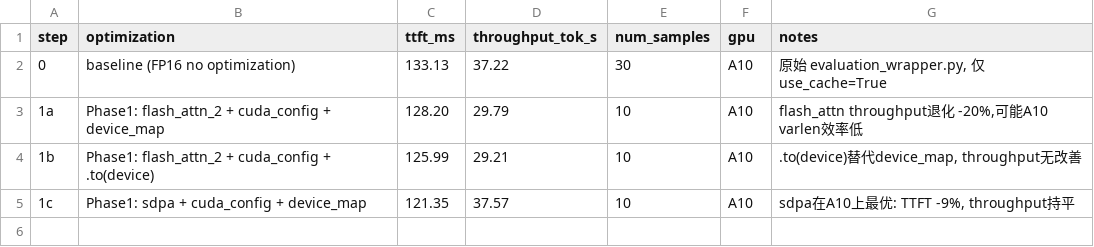
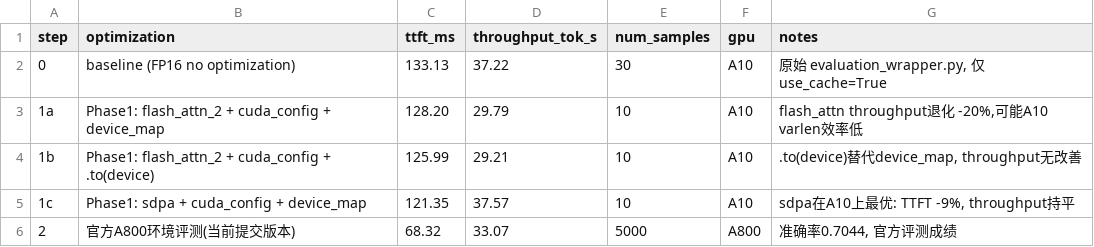
Before and after one commit to wangxiyu191/AICASGC-2026, a CSV file: result.csv, drawn as a sheet; the diff names each change by its address in the sheet, - before the commit and + after, or states it on an @@ line.

Commit message:
docs(optimization): 更新优化路线图并完善系统性能框架
- 新增四阶段优化路线图文档，涵盖配置级、视觉编码器专项、Triton自定义内核和系统级优化
- VLMModel 类集成完整四阶段优化实现，支持逐步启用不同优化策略
- 增加透明代理拦截机制ModelWrapper，支持性能监控与性能追踪自动生成
- 更新性能考量与故障排查指南，明确优化实施顺序和可能风险
- 补充优化技术细节，包括编译策略、闪存注意力、内存缓存管理和算子替换
- 明确量化限制，遵守竞赛规则禁止量化和模型参数改动
- 优化项目结构与依赖关系，增加完整优化方案关联及使用说明
- 提供详细风险评估与注意事项，保障跨硬件平台稳定性与精度

```diff
--- a/result.csv
+++ b/result.csv
+row 6: 2 | 官方A800环境评测(当前提交版本) | 68.32 | 33.07 | 5000 | A800 | 准确率0.7044, 官方评测成绩
```
Also changed, not shown: 9 other files.
